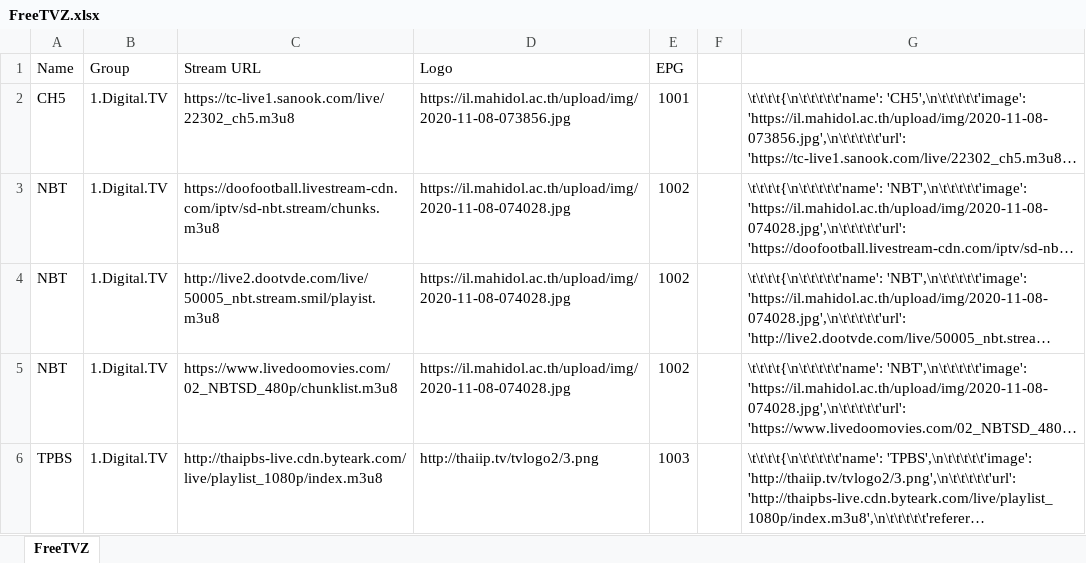
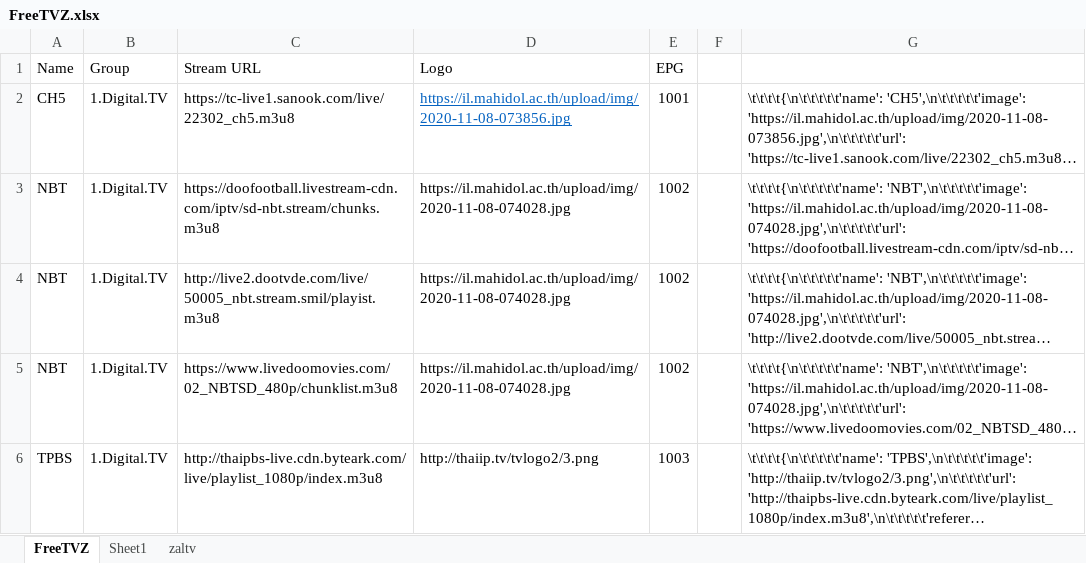
Before and after one commit to surapatc/ftvz.github.io, an Excel workbook: FreeTVZ.xlsx, sheet FreeTVZ, drawn as a sheet; only a part is shown; long unchanged cells end in …; values as stored, in another font and other column widths than the file's, no borders; the diff names each change by its address in the sheet, - before the commit and + after, or states it on an @@ line.

Commit message:
Update FreeTVZ.xlsx

```diff
--- a/FreeTVZ.xlsx (sheet FreeTVZ)
+++ b/FreeTVZ.xlsx (sheet FreeTVZ)
+sheet tab: Sheet1
+sheet tab: zaltv
@@ D2 underline: off → on, text colour: black → #0563C1 @@
```
